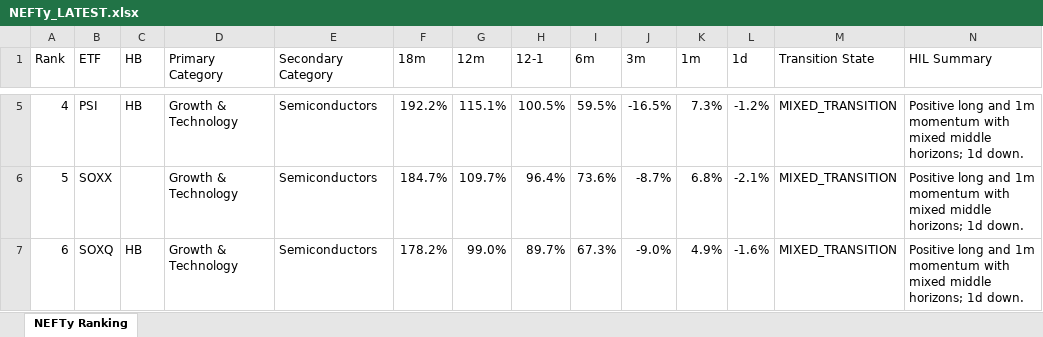
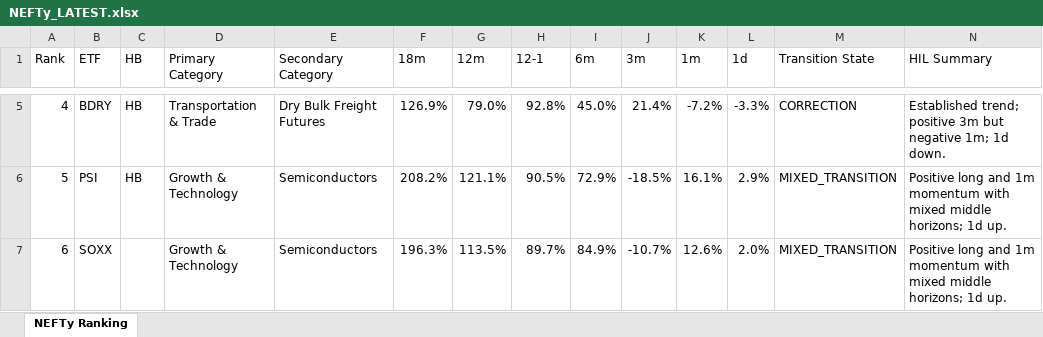
Before and after one commit to DarkMoonv1/NEFTy, an Excel workbook: NEFTy_LATEST.xlsx, sheet NEFTy Ranking, drawn as a sheet; only a part is shown, gaps mark what is left out; values as stored, in another font and other column widths than the file's, no cell formats; the diff covers the shown part only; the diff names each change by its address in the sheet, - before the commit and + after, or states it on an @@ line.

Commit message:
Update NEFTy_LATEST.xlsx

```diff
--- a/NEFTy_LATEST.xlsx (sheet NEFTy Ranking)
+++ b/NEFTy_LATEST.xlsx (sheet NEFTy Ranking)
-B5 (ETF): PSI
+B5 (ETF): BDRY
-D5 (Primary Category): Growth & Technology
+D5 (Primary Category): Transportation & Trade
-E5 (Secondary Category): Semiconductors
+E5 (Secondary Category): Dry Bulk Freight Futures
-F5 (18m): 192.2%
+F5 (18m): 126.9%
-G5 (12m): 115.1%
+G5 (12m): 79.0%
-H5 (12-1): 100.5%
+H5 (12-1): 92.8%
-I5 (6m): 59.5%
+I5 (6m): 45.0%
-J5 (3m): -16.5%
+J5 (3m): 21.4%
-K5 (1m): 7.3%
+K5 (1m): -7.2%
-L5 (1d): -1.2%
+L5 (1d): -3.3%
-M5 (Transition State): MIXED_TRANSITION
+M5 (Transition State): CORRECTION
-N5 (HIL Summary): Positive long and 1m momentum with mixed middle horizons; 1d down.
+N5 (HIL Summary): Established trend; positive 3m but negative 1m; 1d down.
-B6 (ETF): SOXX
+B6 (ETF): PSI
-C6 (HB): (empty)
+C6 (HB): HB
-F6 (18m): 184.7%
+F6 (18m): 208.2%
-G6 (12m): 109.7%
+G6 (12m): 121.1%
-H6 (12-1): 96.4%
+H6 (12-1): 90.5%
-I6 (6m): 73.6%
+I6 (6m): 72.9%
-J6 (3m): -8.7%
+J6 (3m): -18.5%
-K6 (1m): 6.8%
+K6 (1m): 16.1%
-L6 (1d): -2.1%
+L6 (1d): 2.9%
-N6:N7 (HIL Summary): …horizons; 1d down.
+N6:N7 (HIL Summary): …horizons; 1d up.
-B7 (ETF): SOXQ
+B7 (ETF): SOXX
-C7 (HB): HB
+C7 (HB): (empty)
-F7 (18m): 178.2%
+F7 (18m): 196.3%
-G7 (12m): 99.0%
+G7 (12m): 113.5%
-I7 (6m): 67.3%
+I7 (6m): 84.9%
-J7 (3m): -9.0%
+J7 (3m): -10.7%
-K7 (1m): 4.9%
+K7 (1m): 12.6%
-L7 (1d): -1.6%
+L7 (1d): 2.0%
```
Also changed, not shown: 1036 edited cells elsewhere in this sheet, cell formats.
